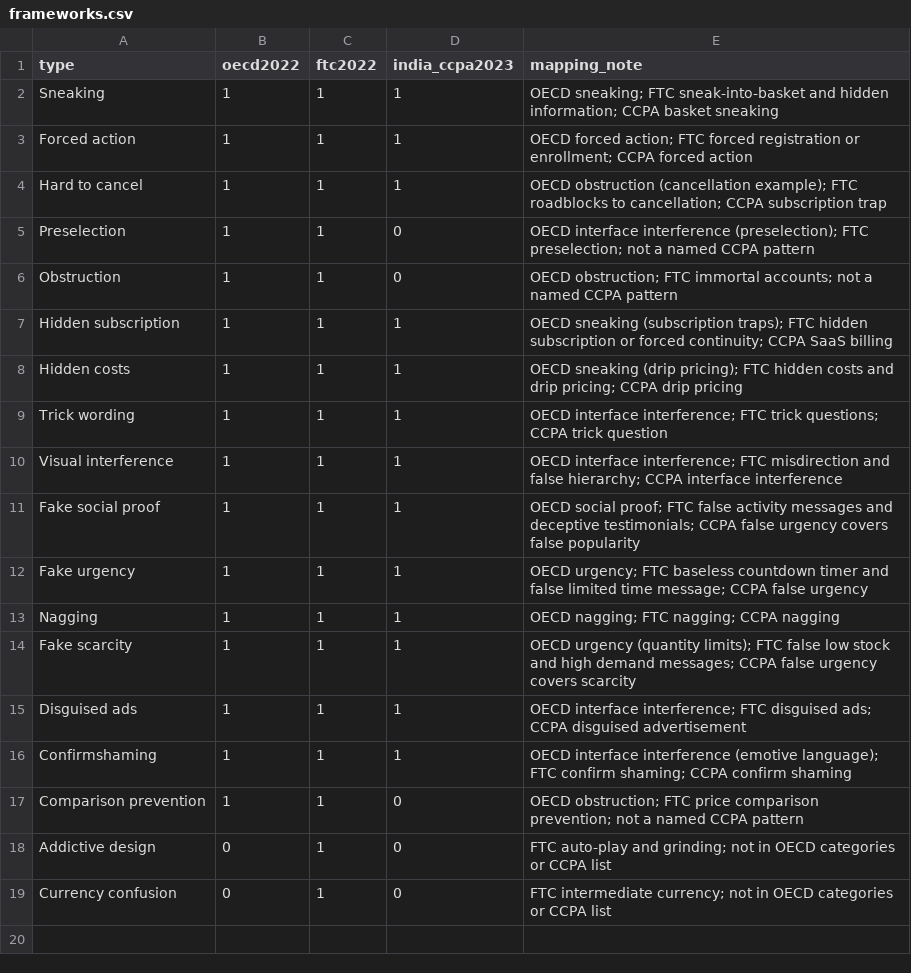
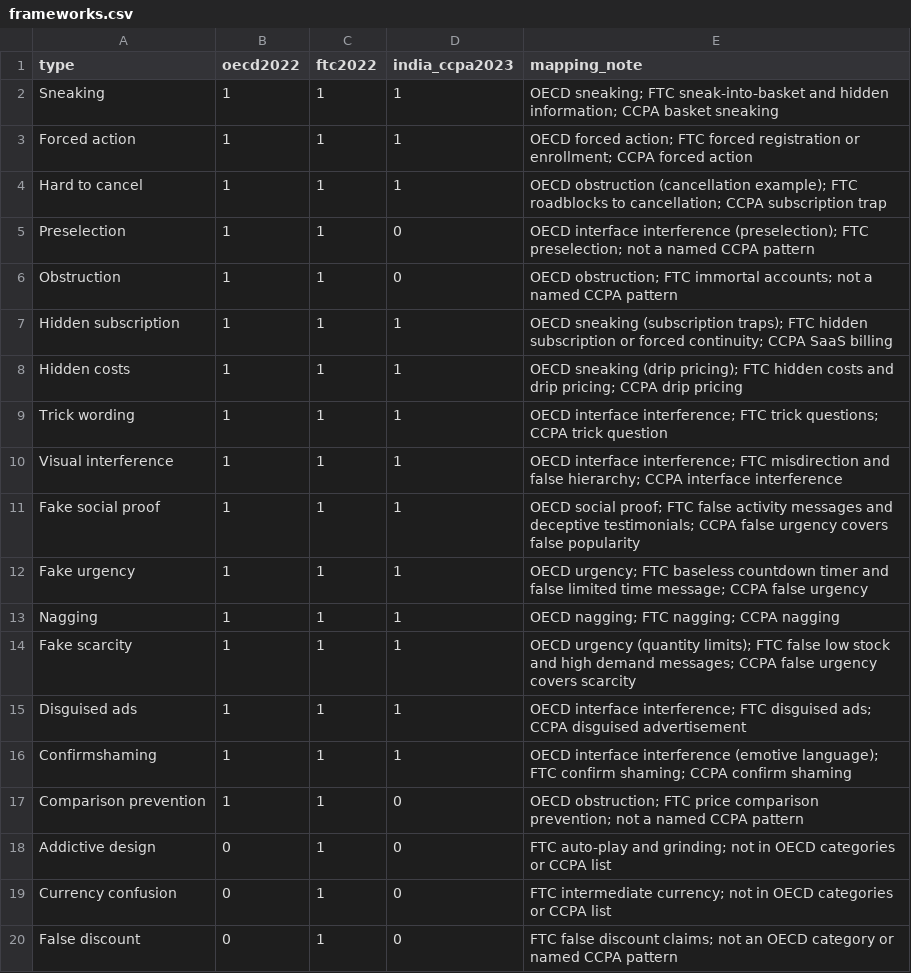
Before and after one commit to rudrkadam/Dark-Patterns-Detector, a CSV file: research/taxonomy/data/frameworks.csv, drawn as a sheet; the diff names each change by its address in the sheet, - before the commit and + after, or states it on an @@ line.

```diff
--- a/research/taxonomy/data/frameworks.csv
+++ b/research/taxonomy/data/frameworks.csv
+row 20: False discount | 0 | 1 | 0 | FTC false discount claims; not an OECD category or named CCPA pattern
```
Also changed, not shown: research/taxonomy/data/detectability.csv, research/taxonomy/data/prevalence.csv, 7 other files.
